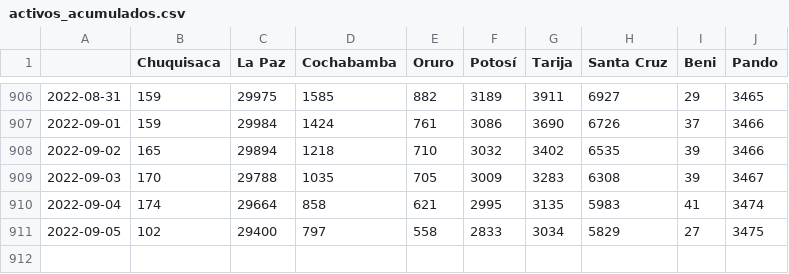
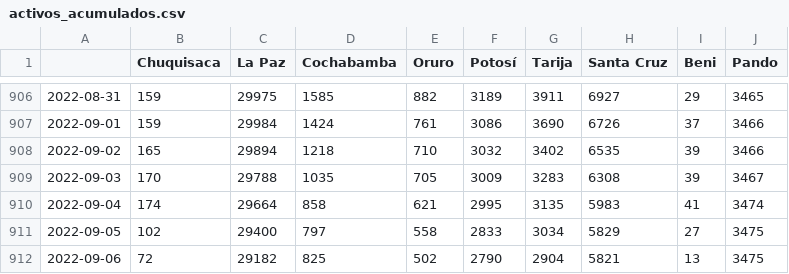
Before and after one commit to sociedatos/covid19-bo-casos_por_departamento, a CSV file: activos_acumulados.csv, drawn as a sheet; only a part is shown, gaps mark what is left out.

```diff
--- a/activos_acumulados.csv
+++ b/activos_acumulados.csv
@@ -911 +911,2 @@
 2022-09-05,102,29400,797,558,2833,3034,5829,27,3475
+2022-09-06,72,29182,825,502,2790,2904,5821,13,3475
```
Also changed, not shown: confirmados_acumulados.csv, confirmados_diarios.csv, 4 other files.
